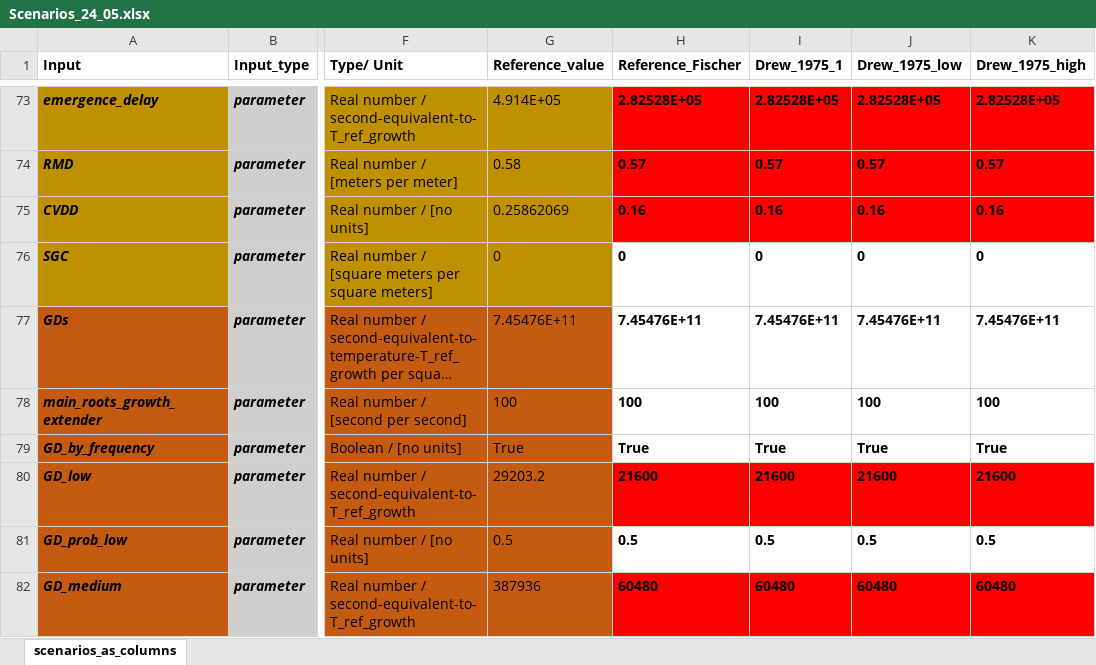
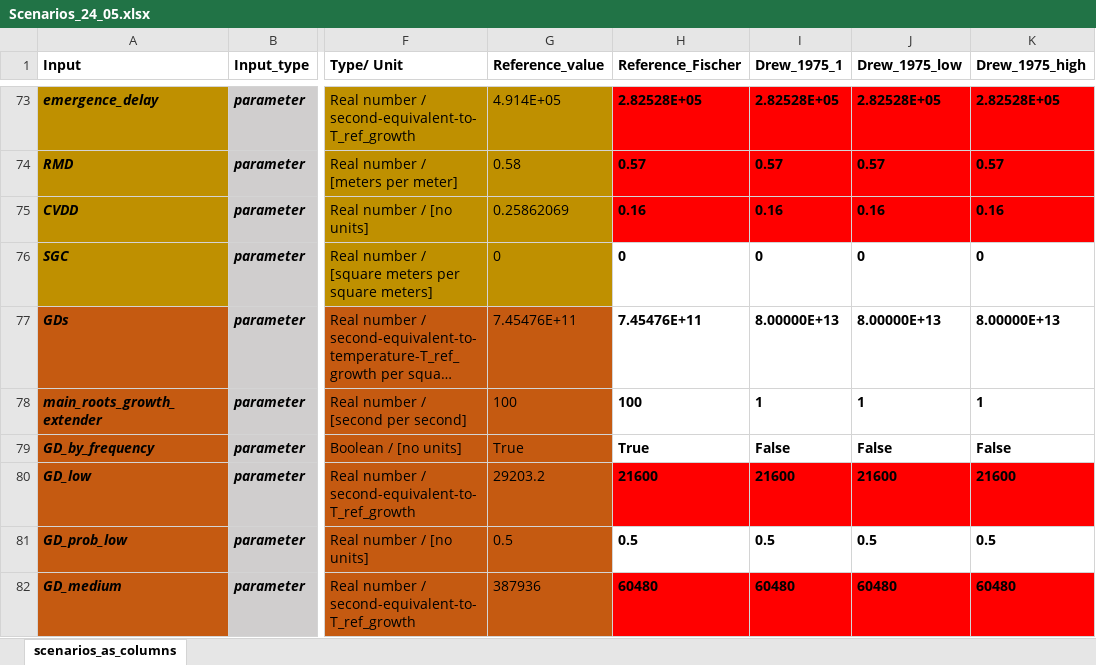
Before and after one commit to pradal/Root_BRIDGES, an Excel workbook: simulations/inputs/Scenarios_24_05.xlsx, sheet scenarios_as_columns, drawn as a sheet; only a part is shown, gaps mark what is left out; long unchanged cells end in …; values as stored, in another font and other column widths than the file's, no borders; conditional formats not drawn; the diff names each change by its address in the sheet, - before the commit and + after, or states it on an @@ line.

```diff
--- a/simulations/inputs/Scenarios_24_05.xlsx (sheet scenarios_as_columns)
+++ b/simulations/inputs/Scenarios_24_05.xlsx (sheet scenarios_as_columns)
-I77 (Drew_1975_1): 7.45476E+11
+I77 (Drew_1975_1): 8.00000E+13
-J77 (Drew_1975_low): 7.45476E+11
+J77 (Drew_1975_low): 8.00000E+13
-K77 (Drew_1975_high): 7.45476E+11
+K77 (Drew_1975_high): 8.00000E+13
-I78 (Drew_1975_1): 100
+I78 (Drew_1975_1): 1
-J78 (Drew_1975_low): 100
+J78 (Drew_1975_low): 1
-K78 (Drew_1975_high): 100
+K78 (Drew_1975_high): 1
-I79 (Drew_1975_1): True
+I79 (Drew_1975_1): False
-J79 (Drew_1975_low): True
+J79 (Drew_1975_low): False
-K79 (Drew_1975_high): True
+K79 (Drew_1975_high): False
```
Also changed, not shown: 6 other files.
